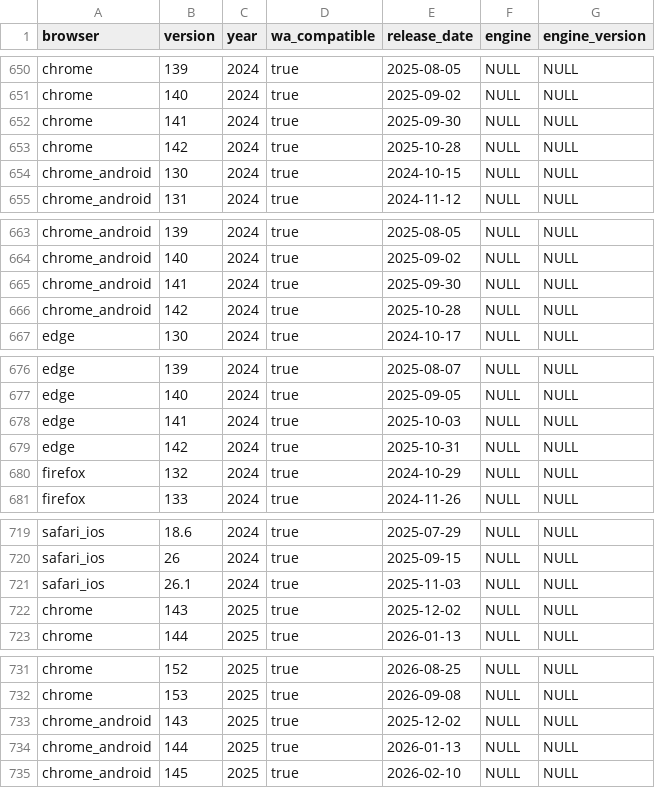
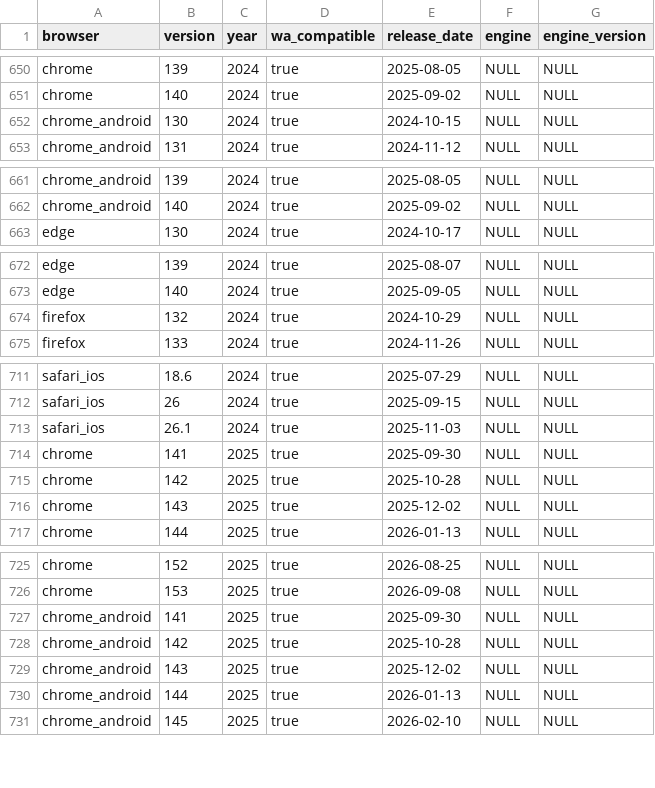
Before and after one commit to web-platform-dx/baseline-browser-mapping, a CSV file: static/all_versions.csv, drawn as a sheet; only a part is shown, gaps mark what is left out; removed rows and columns are numbered as before the commit, all else as after; the diff covers the shown part only; the diff names each change by its address in the sheet, - before the commit and + after, or states it on an @@ line.

```diff
--- a/static/all_versions.csv
+++ b/static/all_versions.csv
-row 652: chrome | 141 | 2024 | true | 2025-09-30 | NULL | NULL
-row 653: chrome | 142 | 2024 | true | 2025-10-28 | NULL | NULL
-row 665: chrome_android | 141 | 2024 | true | 2025-09-30 | NULL | NULL
-row 666: chrome_android | 142 | 2024 | true | 2025-10-28 | NULL | NULL
-row 678: edge | 141 | 2024 | true | 2025-10-03 | NULL | NULL
-row 679: edge | 142 | 2024 | true | 2025-10-31 | NULL | NULL
+row 714: chrome | 141 | 2025 | true | 2025-09-30 | NULL | NULL
+row 715: chrome | 142 | 2025 | true | 2025-10-28 | NULL | NULL
+row 727: chrome_android | 141 | 2025 | true | 2025-09-30 | NULL | NULL
+row 728: chrome_android | 142 | 2025 | true | 2025-10-28 | NULL | NULL
```
Also changed, not shown: 4 added rows and 2 removed rows elsewhere in this file, static/all_versions_with_supports.csv, static/with_downstream/all_versions.csv, 9 other files.
